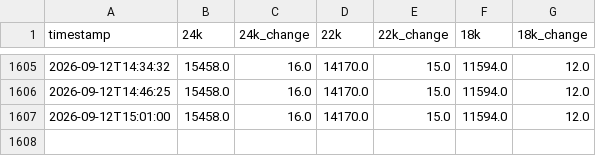
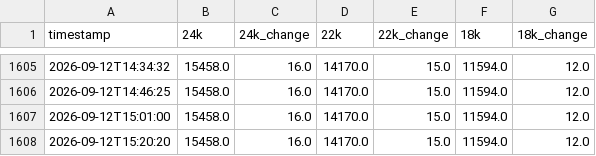
Before and after one commit to codering101/gold-price-tracker, a CSV file: gold_prices_live.csv, drawn as a sheet; only a part is shown, gaps mark what is left out.

```diff
--- a/gold_prices_live.csv
+++ b/gold_prices_live.csv
@@ -1607 +1607,2 @@ timestamp,24k,24k_change,22k,22k_change,18k,18k_change
 2026-09-12T15:01:00,15458.0,16.0,14170.0,15.0,11594.0,12.0
+2026-09-12T15:20:20,15458.0,16.0,14170.0,15.0,11594.0,12.0
```
